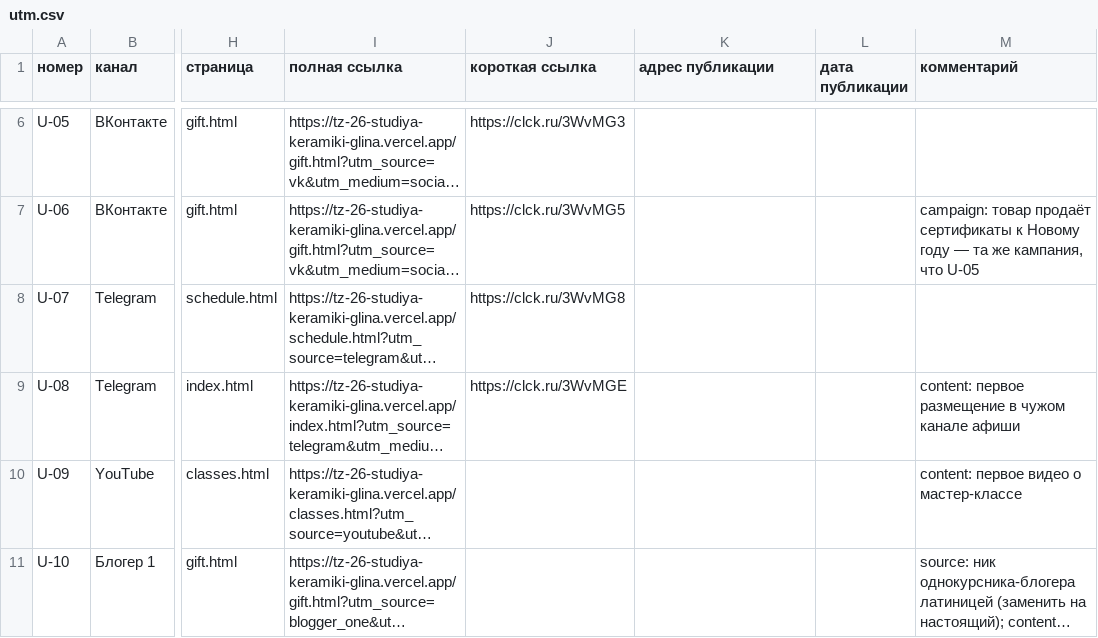
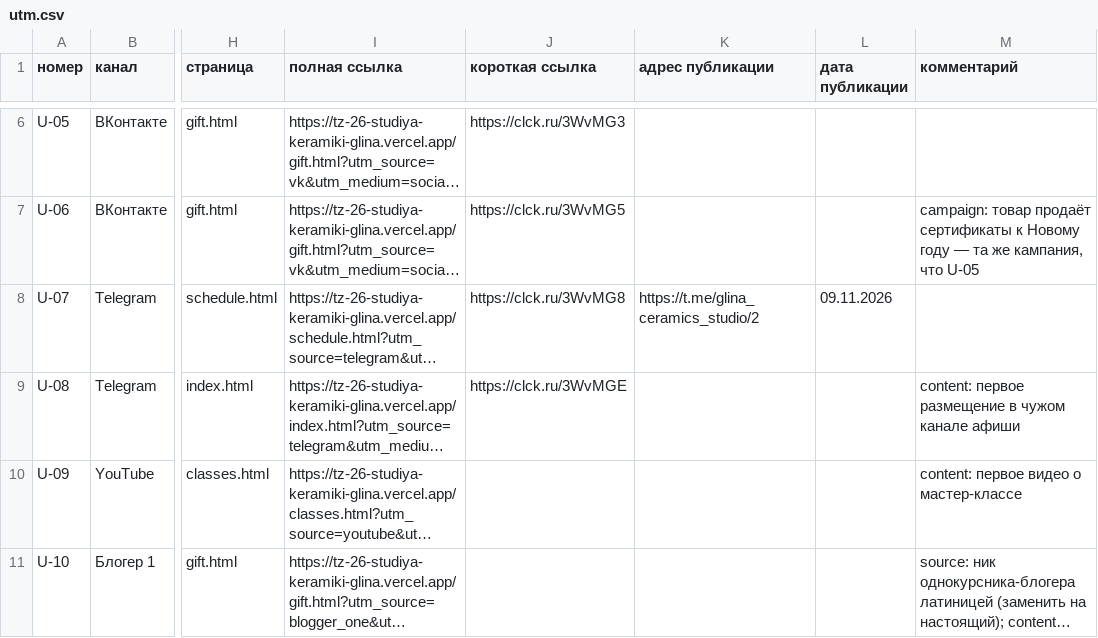
Before and after one commit to Ferrumm-gg/Information_Technologies, a CSV file: docs/utm.csv, drawn as a sheet; only a part is shown, gaps mark what is left out; long unchanged cells end in …; the diff names each change by its address in the sheet, - before the commit and + after, or states it on an @@ line.

```diff
--- a/docs/utm.csv
+++ b/docs/utm.csv
-K8 (адрес публикации): (empty)
+K8 (адрес публикации): https://t.me/glina_ceramics_studio/2
-L8 (дата публикации): (empty)
+L8 (дата публикации): 09.11.2026
```
Also changed, not shown: 2 other files.
